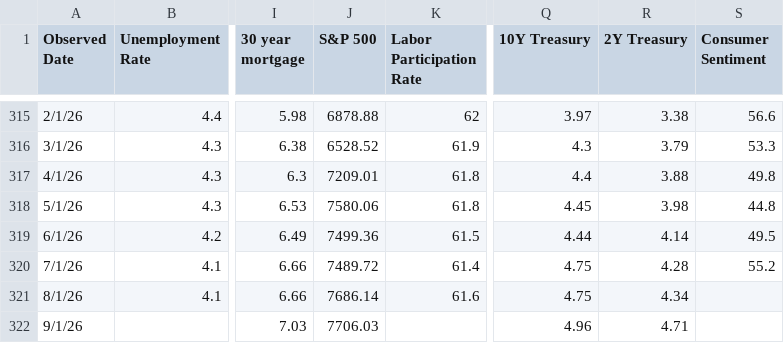
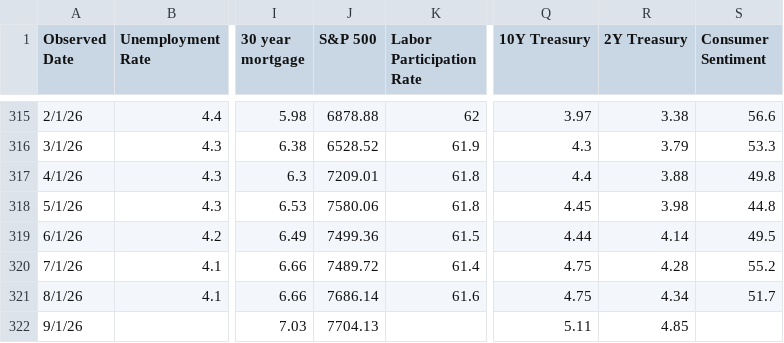
Before and after one commit to browningtons/economic-dashboard, a CSV file: public/data/economic_indicators.csv, drawn as a sheet; only a part is shown, gaps mark what is left out; the diff names each change by its address in the sheet, - before the commit and + after, or states it on an @@ line.

```diff
--- a/public/data/economic_indicators.csv
+++ b/public/data/economic_indicators.csv
-S321 (Consumer Sentiment): (empty)
+S321 (Consumer Sentiment): 51.7
-J322 (S&P 500): 7706.03
+J322 (S&P 500): 7704.13
-Q322 (10Y Treasury): 4.96
+Q322 (10Y Treasury): 5.11
-R322 (2Y Treasury): 4.71
+R322 (2Y Treasury): 4.85
```
Also changed, not shown: 1 other file.
